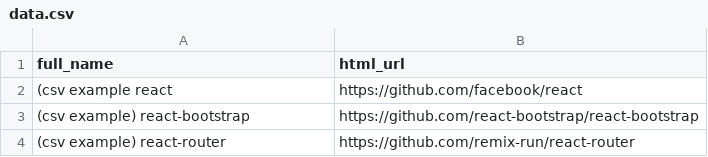
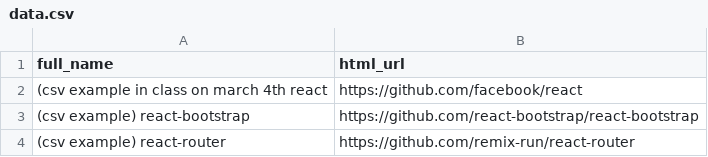
Before and after one commit to info340c-wi25/lecture-demos, a CSV file: react-ajax/public/data.csv, drawn as a sheet.

Commit message:
post ajax lecture

```diff
--- a/react-ajax/public/data.csv
+++ b/react-ajax/public/data.csv
@@ -1,3 +1,3 @@
 full_name,html_url
-(csv example react,https://github.com/facebook/react
+(csv example in class on march 4th react,https://github.com/facebook/react
 (csv example) react-bootstrap,https://github.com/react-bootstrap/react-bootstrap
```
Also changed, not shown: 4 other files.
